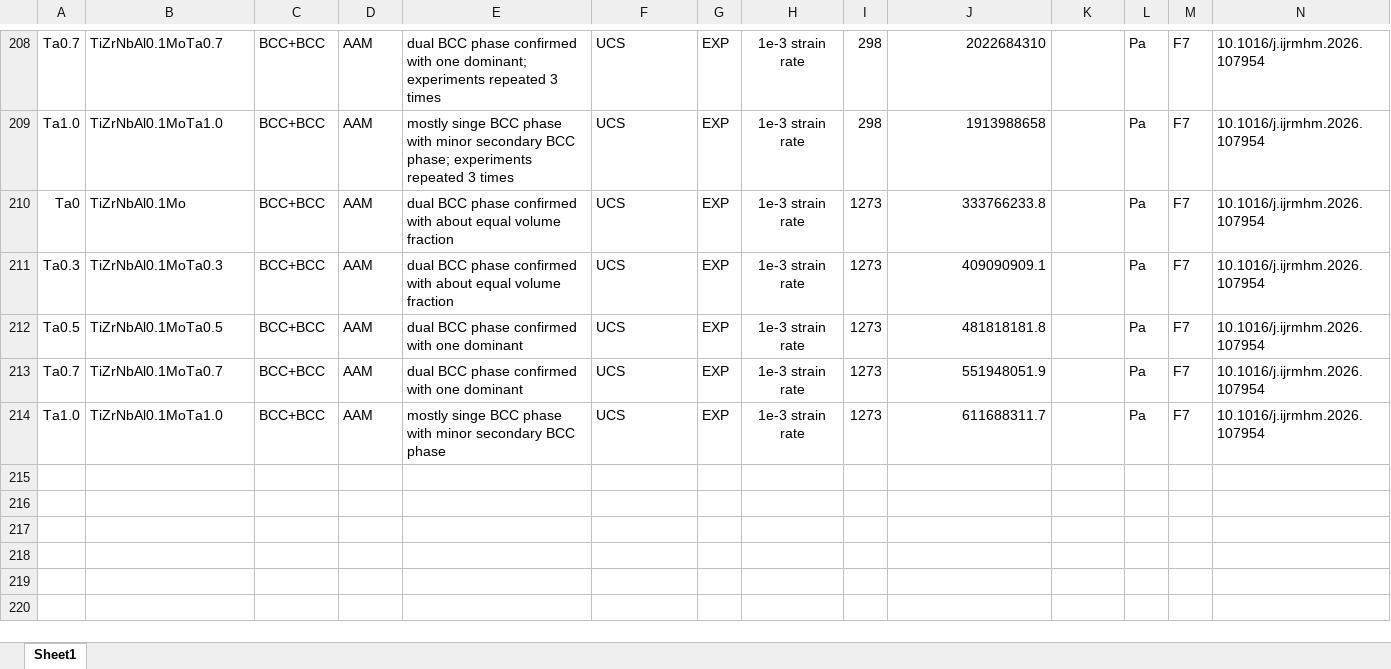
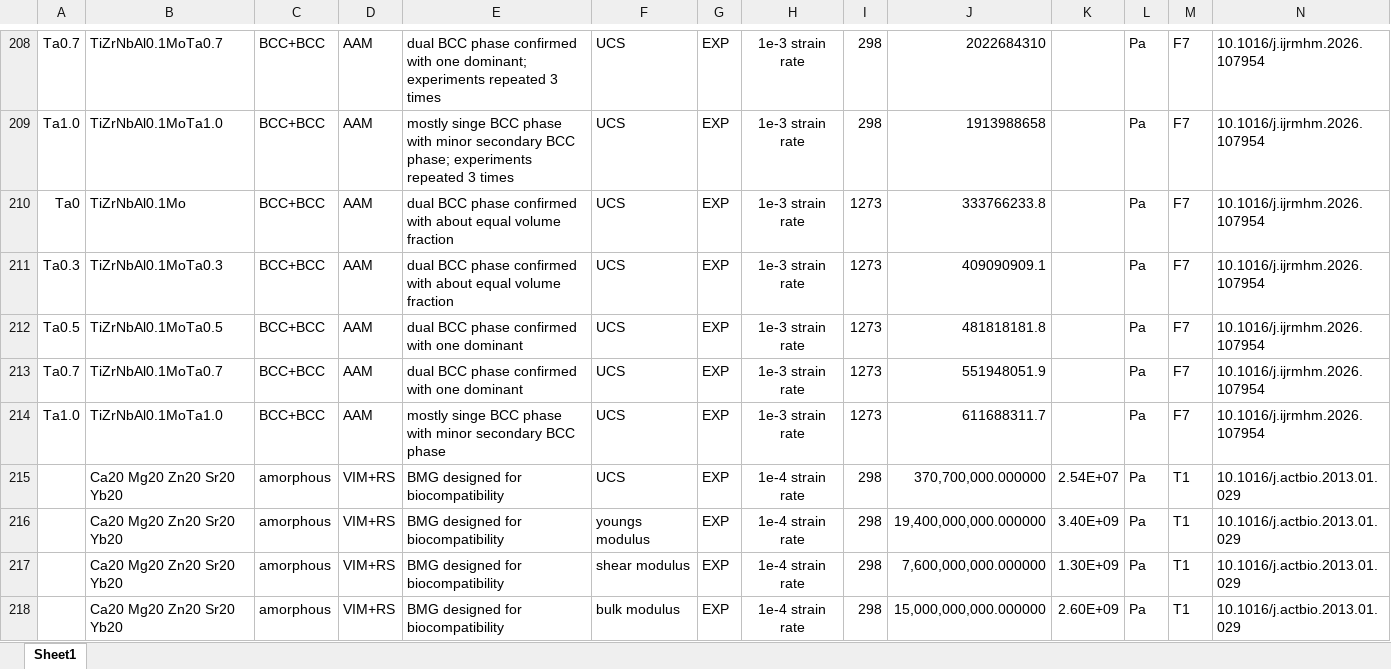
Before and after one commit to amkrajewski/ULTERA-contribute-amkrajewski, an Excel workbook: MiscSmallUploads_Spring2026.xlsx, sheet Sheet1, drawn as a sheet; only a part is shown, gaps mark what is left out; values as stored, in another font and other column widths than the file's, no borders; rows hold the shown columns only; the diff names each change by its address in the sheet, - before the commit and + after, or states it on an @@ line.

Commit message:
- parsed data from `10.1016/j.actbio.2013.01.029`

```diff
--- a/MiscSmallUploads_Spring2026.xlsx (sheet Sheet1)
+++ b/MiscSmallUploads_Spring2026.xlsx (sheet Sheet1)
+row 215:  | Ca20 Mg20 Zn20 Sr20 Yb20 | amorphous | VIM+RS | BMG designed for biocompatibility | UCS | EXP | 1e-4 strain rate | 298 | 370,700,000.000000 | 2.54E+07 | Pa | T1 | 10.1016/j.actbio.2013.01.029
+row 216:  | Ca20 Mg20 Zn20 Sr20 Yb20 | amorphous | VIM+RS | BMG designed for biocompatibility | youngs modulus | EXP | 1e-4 strain rate | 298 | 19,400,000,000.000000 | 3.40E+09 | Pa | T1 | 10.1016/j.actbio.2013.01.029
+row 217:  | Ca20 Mg20 Zn20 Sr20 Yb20 | amorphous | VIM+RS | BMG designed for biocompatibility | shear modulus | EXP | 1e-4 strain rate | 298 | 7,600,000,000.000000 | 1.30E+09 | Pa | T1 | 10.1016/j.actbio.2013.01.029
+row 218:  | Ca20 Mg20 Zn20 Sr20 Yb20 | amorphous | VIM+RS | BMG designed for biocompatibility | bulk modulus | EXP | 1e-4 strain rate | 298 | 15,000,000,000.000000 | 2.60E+09 | Pa | T1 | 10.1016/j.actbio.2013.01.029
```
